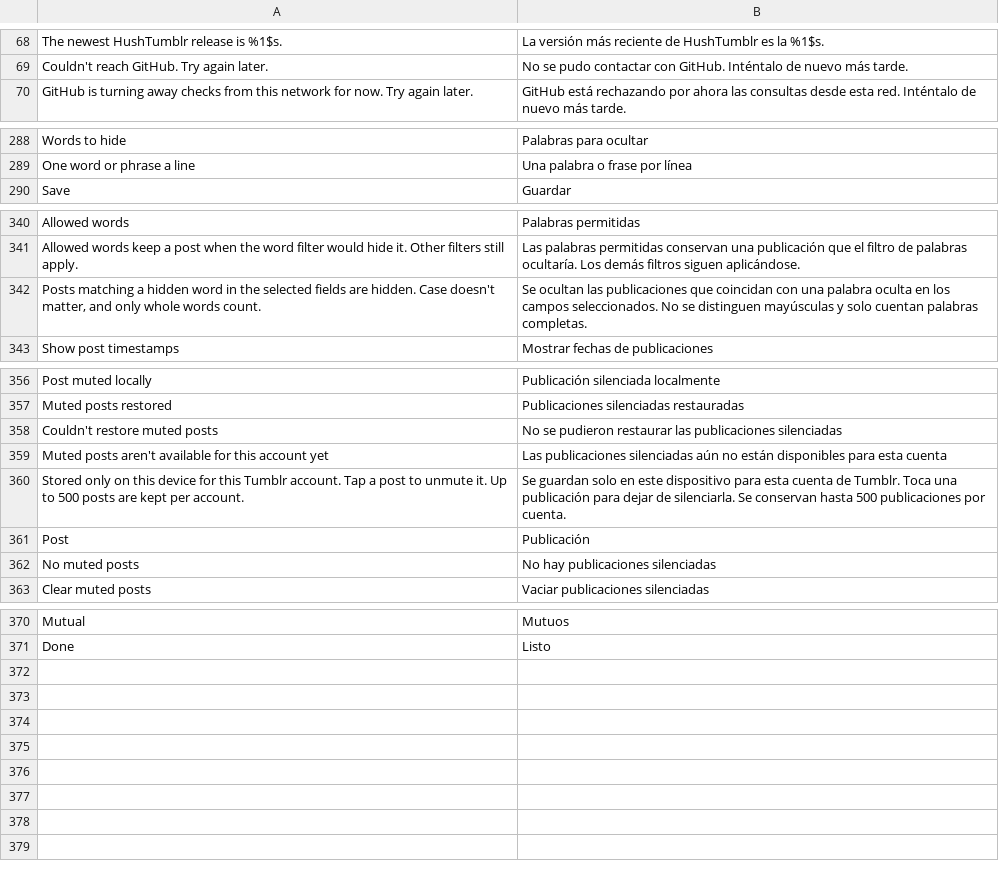
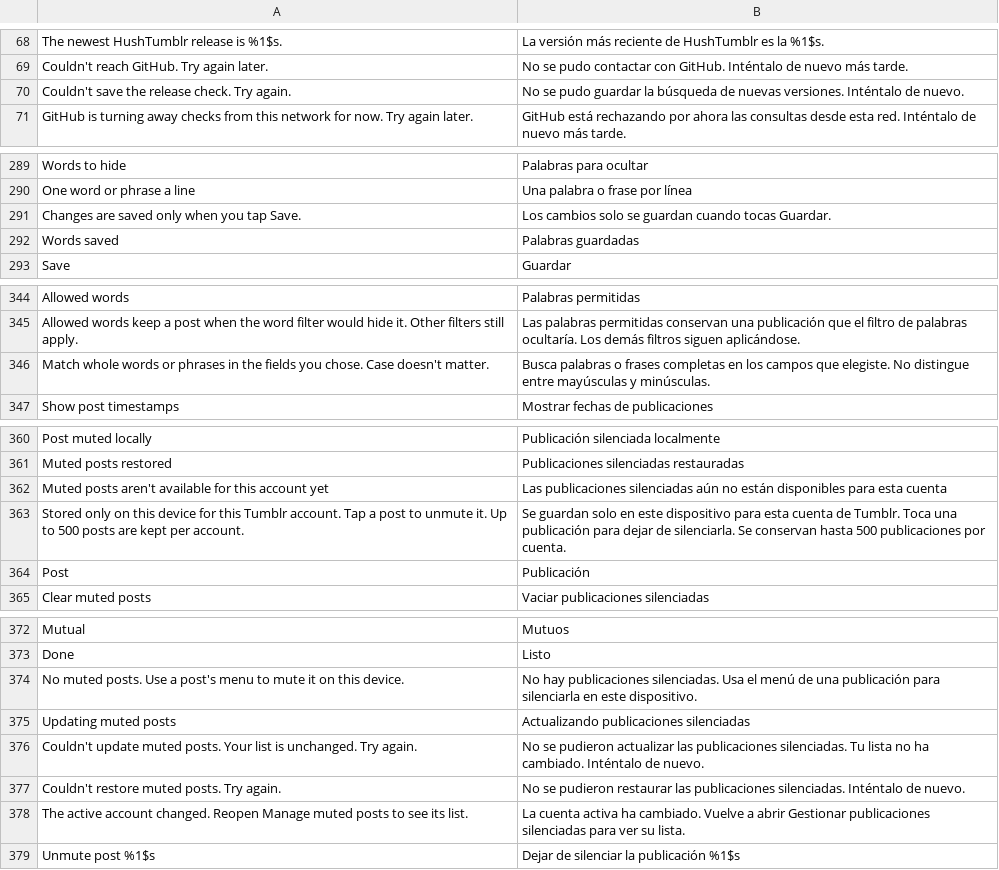
Before and after one commit to SysAdminDoc/HushTumblr, a TSV file: extensions/shared/library/src/main/l10n/es.tsv, drawn as a sheet; only a part is shown, gaps mark what is left out; the diff covers the shown part only.

```diff
--- a/extensions/shared/library/src/main/l10n/es.tsv
+++ b/extensions/shared/library/src/main/l10n/es.tsv
@@ -69,2 +69,3 @@ The newest HushTumblr release is %1$s.	La versión más reciente de HushTumblr e
 Couldn't reach GitHub. Try again later.	No se pudo contactar con GitHub. Inténtalo de nuevo más tarde.
+Couldn't save the release check. Try again.	No se pudo guardar la búsqueda de nuevas versiones. Inténtalo de nuevo.
 GitHub is turning away checks from this network for now. Try again later.	GitHub está rechazando por ahora las consultas desde esta red. Inténtalo de nuevo más tarde.
@@ -289,2 +290,4 @@ Words to hide	Palabras para ocultar
 One word or phrase a line	Una palabra o frase por línea
+Changes are saved only when you tap Save.	Los cambios solo se guardan cuando tocas Guardar.
+Words saved	Palabras guardadas
 Save	Guardar
@@ -341,3 +345,3 @@ Allowed words	Palabras permitidas
 Allowed words keep a post when the word filter would hide it. Other filters still apply.	Las palabras permitidas conservan una publicación que el filtro de palabras ocultaría. Los demás filtros siguen aplicándose.
-Posts matching a hidden word in the selected fields are hidden. Case doesn't matter, and only whole words count.	Se ocultan las publicaciones que coincidan con una palabra oculta en los campos seleccionados. No se distinguen mayúsculas y solo cuentan palabras completas.
+Match whole words or phrases in the fields you chose. Case doesn't matter.	Busca palabras o frases completas en los campos que elegiste. No distingue entre mayúsculas y minúsculas.
 Show post timestamps	Mostrar fechas de publicaciones
@@ -357,3 +361,2 @@ Post muted locally	Publicación silenciada localmente
 Muted posts restored	Publicaciones silenciadas restauradas
-Couldn't restore muted posts	No se pudieron restaurar las publicaciones silenciadas
 Muted posts aren't available for this account yet	Las publicaciones silenciadas aún no están disponibles para esta cuenta
@@ -361,3 +364,2 @@ Stored only on this device for this Tumblr account. Tap a post to unmute it. Up
 Post	Publicación
-No muted posts	No hay publicaciones silenciadas
 Clear muted posts	Vaciar publicaciones silenciadas
@@ -371 +373,7 @@ Mutual	Mutuos
 Done	Listo
+No muted posts. Use a post's menu to mute it on this device.	No hay publicaciones silenciadas. Usa el menú de una publicación para silenciarla en este dispositivo.
+Updating muted posts	Actualizando publicaciones silenciadas
+Couldn't update muted posts. Your list is unchanged. Try again.	No se pudieron actualizar las publicaciones silenciadas. Tu lista no ha cambiado. Inténtalo de nuevo.
+Couldn't restore muted posts. Try again.	No se pudieron restaurar las publicaciones silenciadas. Inténtalo de nuevo.
+The active account changed. Reopen Manage muted posts to see its list.	La cuenta activa ha cambiado. Vuelve a abrir Gestionar publicaciones silenciadas para ver su lista.
+Unmute post %1$s	Dejar de silenciar la publicación %1$s
```
Also changed, not shown: 1 added row elsewhere in this file, extensions/shared/library/src/main/l10n/de.tsv, extensions/shared/library/src/main/l10n/in.tsv, 5 other files.
